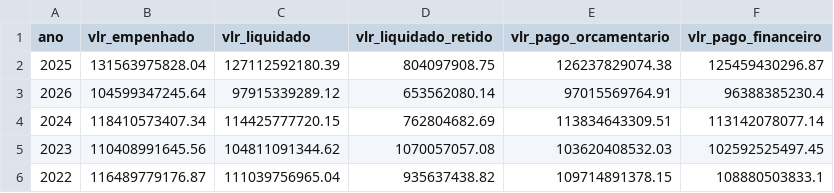
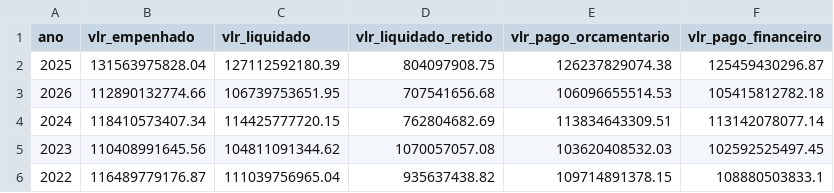
Before and after one commit to splor-mg/dados-check-siafi, a CSV file: data/execucao.csv, drawn as a sheet.

```diff
--- a/data/execucao.csv
+++ b/data/execucao.csv
@@ -2,3 +2,3 @@ ano,vlr_empenhado,vlr_liquidado,vlr_liquidado_retido,vlr_pago_orcamentario,vlr_p
 2025,131563975828.04,127112592180.39,804097908.75,126237829074.38,125459430296.87
-2026,104599347245.64,97915339289.12,653562080.14,97015569764.91,96388385230.4
+2026,112890132774.66,106739753651.95,707541656.68,106096655514.53,105415812782.18
 2024,118410573407.34,114425777720.15,762804682.69,113834643309.51,113142078077.14
```
Also changed, not shown: data/alteracoes_orcamentarias.csv, data/cota.csv, 6 other files.
